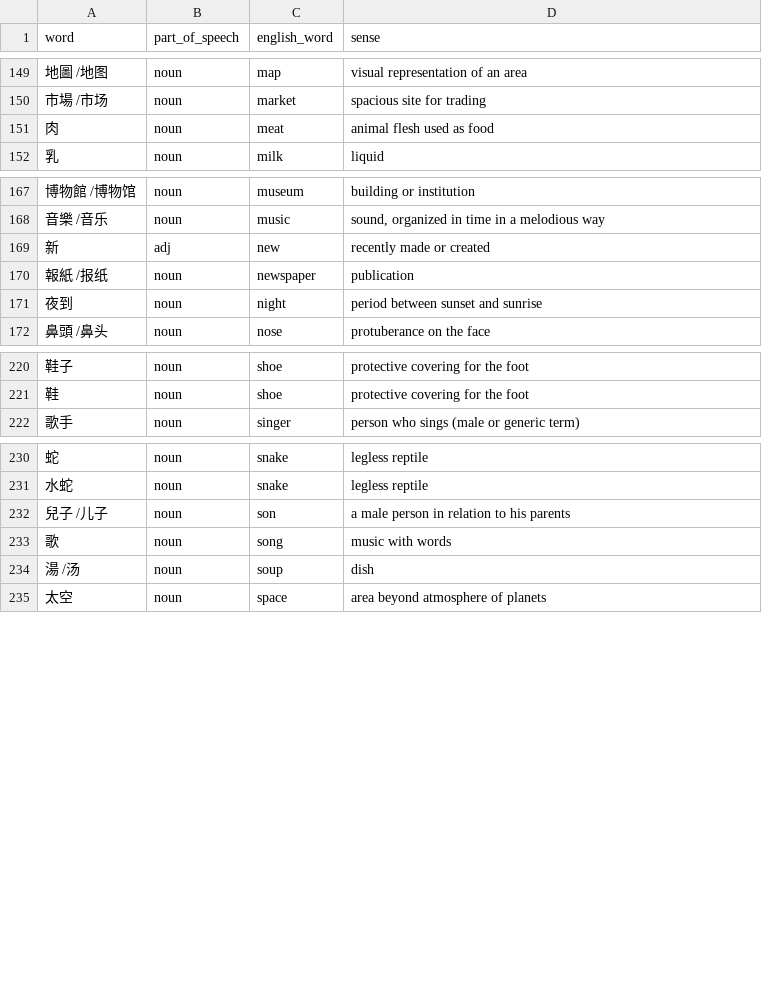
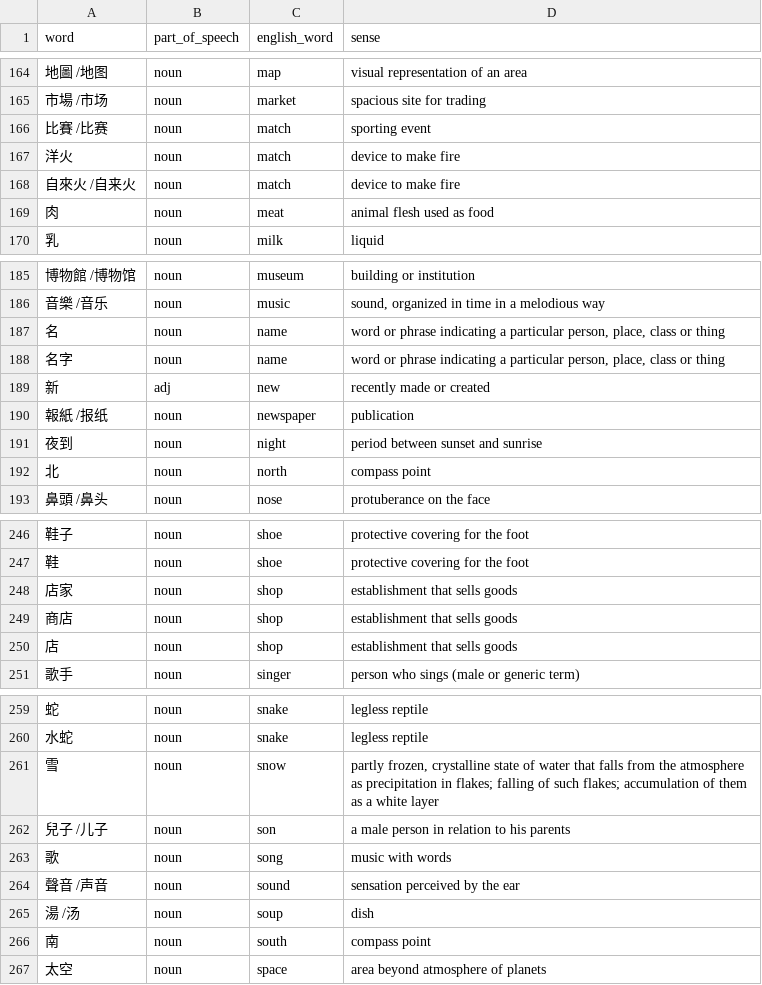
Before and after one commit to appsinacup/polyglot-dictionaries, a CSV file: 1000_words/words_wuu.csv, drawn as a sheet; only a part is shown, gaps mark what is left out; the diff covers the shown part only.

```diff
--- a/1000_words/words_wuu.csv
+++ b/1000_words/words_wuu.csv
@@ -150,2 +165,5 @@ word,part_of_speech,english_word,sense
 市場 /市场,noun,market,spacious site for trading
+比賽 /比赛,noun,match,sporting event
+洋火,noun,match,device to make fire
+自來火 /自来火,noun,match,device to make fire
 肉,noun,meat,animal flesh used as food
@@ -168,2 +186,4 @@ word,part_of_speech,english_word,sense
 音樂 /音乐,noun,music,"sound, organized in time in a melodious way"
+名,noun,name,"word or phrase indicating a particular person, place, class or thing"
+名字,noun,name,"word or phrase indicating a particular person, place, class or thing"
 新,adj,new,recently made or created
@@ -171,2 +191,3 @@ word,part_of_speech,english_word,sense
 夜到,noun,night,period between sunset and sunrise
+北,noun,north,compass point
 鼻頭 /鼻头,noun,nose,protuberance on the face
@@ -221,2 +247,5 @@ word,part_of_speech,english_word,sense
 鞋,noun,shoe,protective covering for the foot
+店家,noun,shop,establishment that sells goods
+商店,noun,shop,establishment that sells goods
+店,noun,shop,establishment that sells goods
 歌手,noun,singer,person who sings (male or generic term)
@@ -231,5 +260,8 @@ word,part_of_speech,english_word,sense
 水蛇,noun,snake,legless reptile
+雪,noun,snow,"partly frozen, crystalline state of water that falls from the atmosphere as precipitation in flakes; falling of such flakes; accumulation of them as a white layer"
 兒子 /儿子,noun,son,a male person in relation to his parents
 歌,noun,song,music with words
+聲音 /声音,noun,sound,sensation perceived by the ear
 湯 /汤,noun,soup,dish
+南,noun,south,compass point
 太空,noun,space,area beyond atmosphere of planets
```
Also changed, not shown: 28 added rows elsewhere in this file, 1000_words/words_hak.csv, 1000_words/words_nn.csv, 30 other files.
